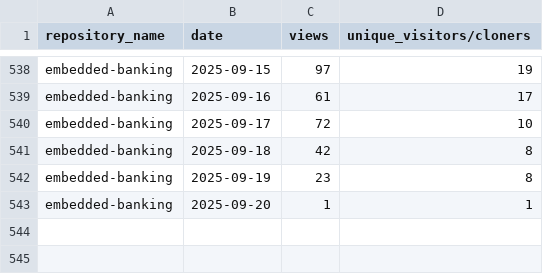
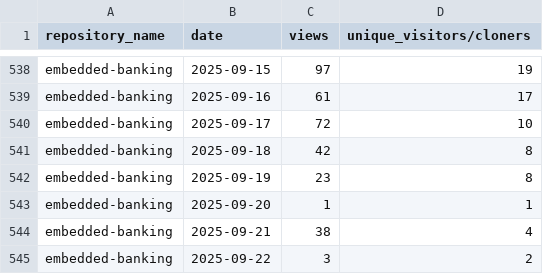
Before and after one commit to jpmorgan-payments/embedded-finance, a CSV file: metrics/traffic-stats-sorted.csv, drawn as a sheet; only a part is shown, gaps mark what is left out; the diff names each change by its address in the sheet, - before the commit and + after, or states it on an @@ line.

```diff
--- a/metrics/traffic-stats-sorted.csv
+++ b/metrics/traffic-stats-sorted.csv
+row 544: embedded-banking | 2025-09-21 | 38 | 4
+row 545: embedded-banking | 2025-09-22 | 3 | 2
```
Also changed, not shown: metrics/clone-stats-sorted.csv, metrics/clone-stats.csv, 1 other file.
